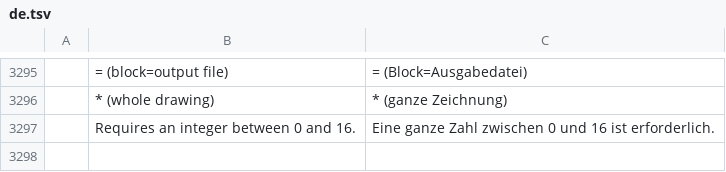
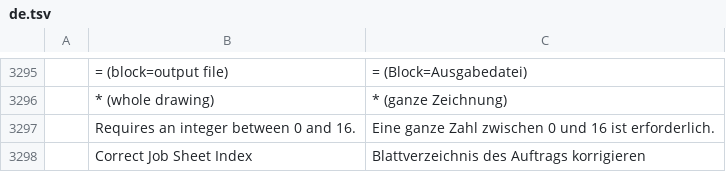
Before and after one commit to AICodeForgedev/cadaddy, a TSV file: crates/ui-egui/src/i18n/de.tsv, drawn as a sheet; only a part is shown, gaps mark what is left out.

```diff
--- a/crates/ui-egui/src/i18n/de.tsv
+++ b/crates/ui-egui/src/i18n/de.tsv
@@ -3297 +3297,2 @@
 	Requires an integer between 0 and 16.	Eine ganze Zahl zwischen 0 und 16 ist erforderlich.
+	Correct Job Sheet Index	Blattverzeichnis des Auftrags korrigieren
```
Also changed, not shown: crates/ui-egui/src/i18n/ar.tsv, crates/ui-egui/src/i18n/es.tsv, 9 other files.
